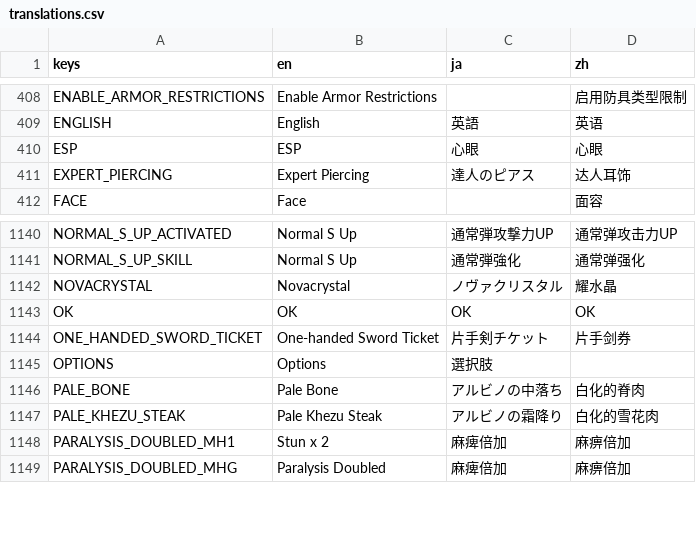
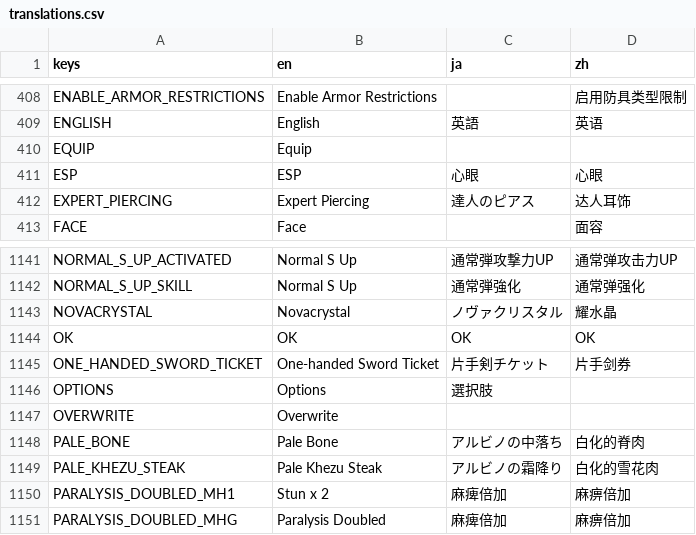
Before and after one commit to PlatyPete/monster-hunter-wardrobe, a CSV file: translations/translations.csv, drawn as a sheet; only a part is shown, gaps mark what is left out.

Commit message:
Add the ability to create and equip armor sets

```diff
--- a/translations/translations.csv
+++ b/translations/translations.csv
@@ -410,2 +410,3 @@ ENABLE_ARMOR_RESTRICTIONS,Enable Armor Restrictions,,启用防具类型限制
 ENGLISH,English,英語,英语
+EQUIP,Equip,,
 ESP,ESP,心眼,心眼
@@ -1146,2 +1147,3 @@ ONE_HANDED_SWORD_TICKET,One-handed Sword Ticket,片手剣チケット,片手剑
 OPTIONS,Options,選択肢,
+OVERWRITE,Overwrite,,
 PALE_BONE,Pale Bone,アルビノの中落ち,白化的脊肉
```
Also changed, not shown: 4 other files.
